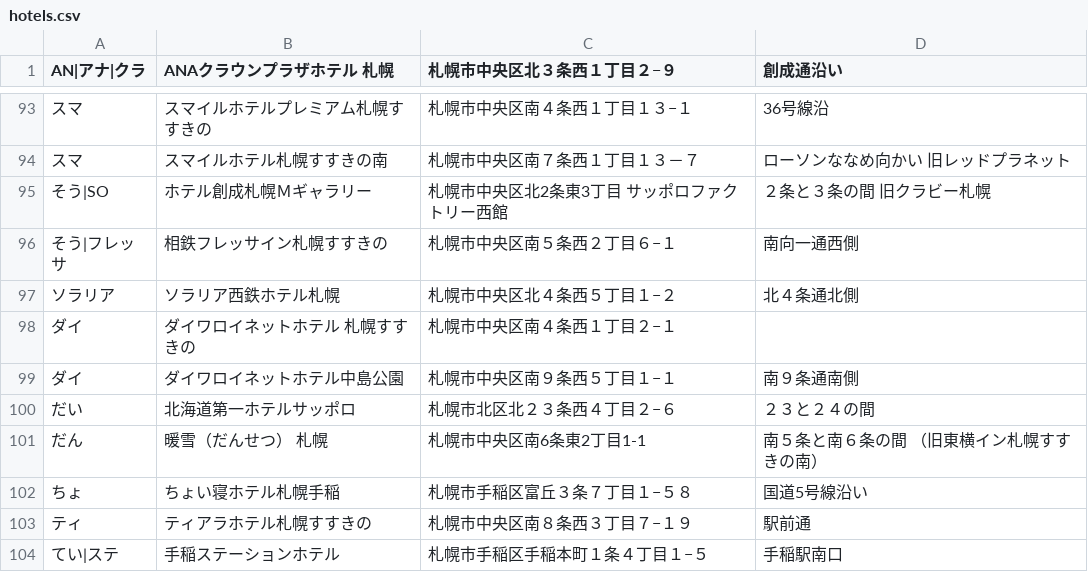
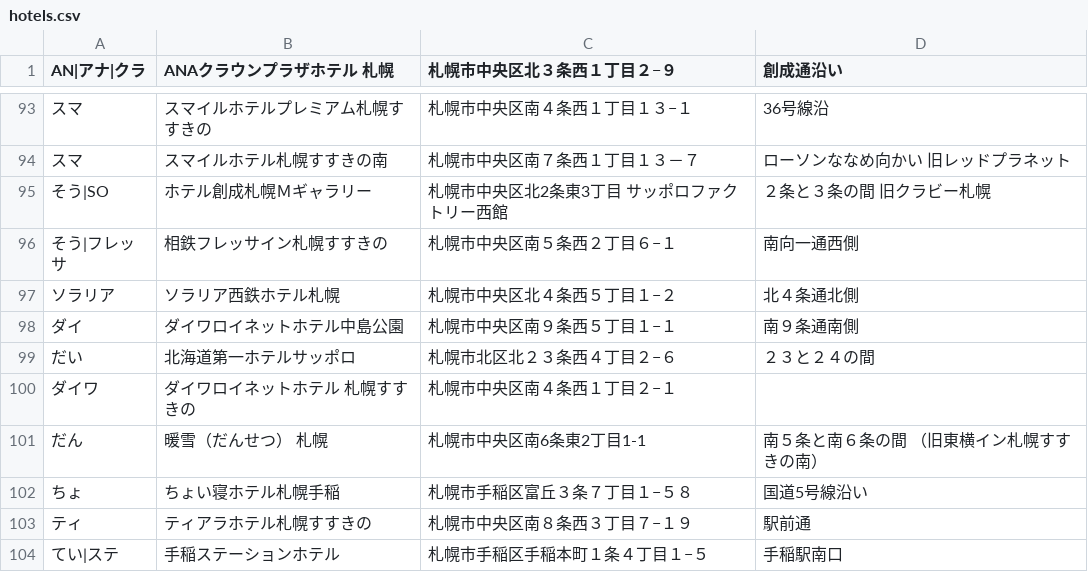
Before and after one commit to mjmu-web/sapporo_hotel_list, a CSV file: data/hotels.csv, drawn as a sheet; only a part is shown, gaps mark what is left out; removed rows and columns are numbered as before the commit, all else as after; the diff names each change by its address in the sheet, - before the commit and + after, or states it on an @@ line.

Commit message:
Update hotels.csv from admin panel

```diff
--- a/data/hotels.csv
+++ b/data/hotels.csv
-row 98: ダイ | ダイワロイネットホテル 札幌すすきの | 札幌市中央区南４条西１丁目２−１
+row 100: ダイワ | ダイワロイネットホテル 札幌すすきの | 札幌市中央区南４条西１丁目２−１
```
